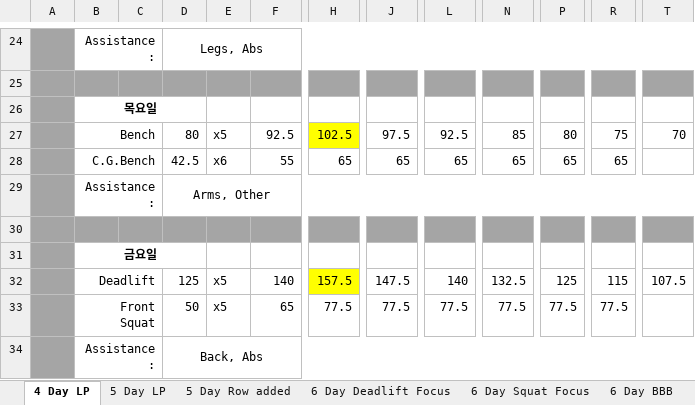
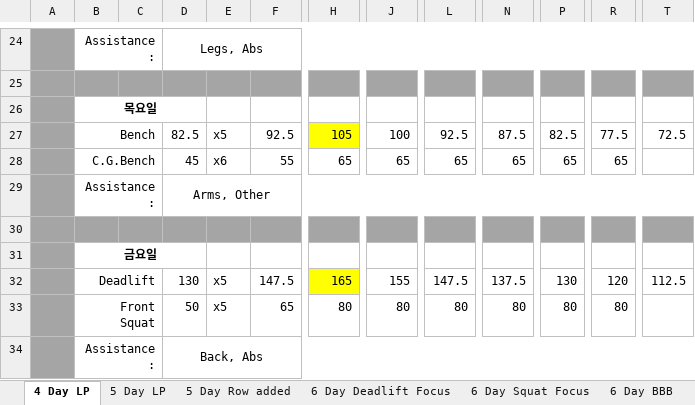
Before and after one commit to suyoung049/Health-Training_log, an Excel workbook: nSuns.xlsx, sheet 4 Day LP, drawn as a sheet; only a part is shown, gaps mark what is left out; values as stored, in another font and other column widths than the file's, no borders; conditional formats not drawn; the diff covers the shown part only; the diff names each change by its address in the sheet, - before the commit and + after, or states it on an @@ line.

```diff
--- a/nSuns.xlsx (sheet 4 Day LP)
+++ b/nSuns.xlsx (sheet 4 Day LP)
-D27: 80
+D27: 82.5
-H27: 102.5
+H27: 105
-J27: 97.5
+J27: 100
-N27: 85
+N27: 87.5
-P27: 80
+P27: 82.5
-R27: 75
+R27: 77.5
-T27: 70
+T27: 72.5
-D28: 42.5
+D28: 45
-D32: 125
+D32: 130
-F32: 140
+F32: 147.5
-H32: 157.5
+H32: 165
-J32: 147.5
+J32: 155
-L32: 140
+L32: 147.5
-N32: 132.5
+N32: 137.5
-P32: 125
+P32: 130
-R32: 115
+R32: 120
-T32: 107.5
+T32: 112.5
-H33: 77.5
+H33: 80
-J33: 77.5
+J33: 80
-L33: 77.5
+L33: 80
-N33: 77.5
+N33: 80
-P33: 77.5
+P33: 80
-R33: 77.5
+R33: 80
```
Also changed, not shown: 1 added row, 1 removed row and 25 edited cells elsewhere in this sheet, 5 other files.
